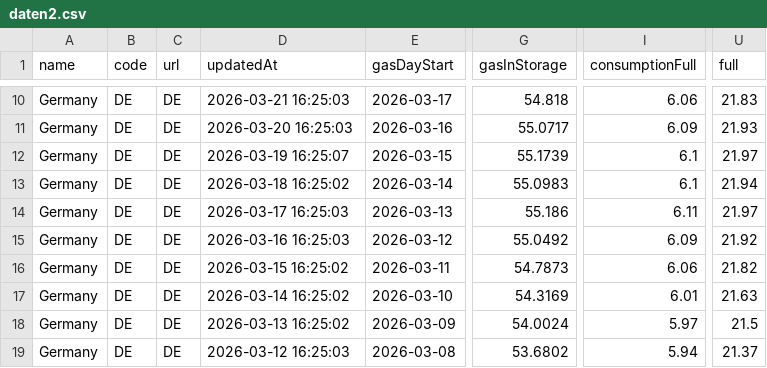
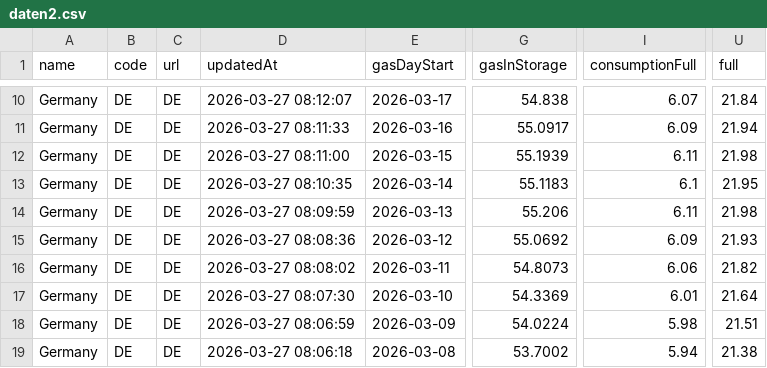
Before and after one commit to milahu/gasspeicher-deutschland, a CSV file: daten2.csv, drawn as a sheet; only a part is shown, gaps mark what is left out; the diff covers the shown part only; the diff names each change by its address in the sheet, - before the commit and + after, or states it on an @@ line.

```diff
--- a/daten2.csv
+++ b/daten2.csv
-D10 (updatedAt): 2026-03-21 16:25:03
+D10 (updatedAt): 2026-03-27 08:12:07
-G10 (gasInStorage): 54.818
+G10 (gasInStorage): 54.838
-I10 (consumptionFull): 6.06
+I10 (consumptionFull): 6.07
-U10 (full): 21.83
+U10 (full): 21.84
-D11 (updatedAt): 2026-03-20 16:25:03
+D11 (updatedAt): 2026-03-27 08:11:33
-G11 (gasInStorage): 55.0717
+G11 (gasInStorage): 55.0917
-U11 (full): 21.93
+U11 (full): 21.94
-D12 (updatedAt): 2026-03-19 16:25:07
+D12 (updatedAt): 2026-03-27 08:11:00
-G12 (gasInStorage): 55.1739
+G12 (gasInStorage): 55.1939
-I12 (consumptionFull): 6.1
+I12 (consumptionFull): 6.11
-U12 (full): 21.97
+U12 (full): 21.98
-D13 (updatedAt): 2026-03-18 16:25:02
+D13 (updatedAt): 2026-03-27 08:10:35
-G13 (gasInStorage): 55.0983
+G13 (gasInStorage): 55.1183
-U13 (full): 21.94
+U13 (full): 21.95
-D14 (updatedAt): 2026-03-17 16:25:03
+D14 (updatedAt): 2026-03-27 08:09:59
-G14 (gasInStorage): 55.186
+G14 (gasInStorage): 55.206
-U14 (full): 21.97
+U14 (full): 21.98
-D15 (updatedAt): 2026-03-16 16:25:03
+D15 (updatedAt): 2026-03-27 08:08:36
-G15 (gasInStorage): 55.0492
+G15 (gasInStorage): 55.0692
-U15 (full): 21.92
+U15 (full): 21.93
-D16 (updatedAt): 2026-03-15 16:25:02
+D16 (updatedAt): 2026-03-27 08:08:02
-G16 (gasInStorage): 54.7873
+G16 (gasInStorage): 54.8073
-D17 (updatedAt): 2026-03-14 16:25:02
+D17 (updatedAt): 2026-03-27 08:07:30
-G17 (gasInStorage): 54.3169
+G17 (gasInStorage): 54.3369
-U17 (full): 21.63
+U17 (full): 21.64
-D18 (updatedAt): 2026-03-13 16:25:02
+D18 (updatedAt): 2026-03-27 08:06:59
-G18 (gasInStorage): 54.0024
+G18 (gasInStorage): 54.0224
-I18 (consumptionFull): 5.97
+I18 (consumptionFull): 5.98
-U18 (full): 21.5
+U18 (full): 21.51
-D19 (updatedAt): 2026-03-12 16:25:03
+D19 (updatedAt): 2026-03-27 08:06:18
-G19 (gasInStorage): 53.6802
+G19 (gasInStorage): 53.7002
-U19 (full): 21.37
+U19 (full): 21.38
```
Also changed, not shown: 164 edited cells elsewhere in this file.
